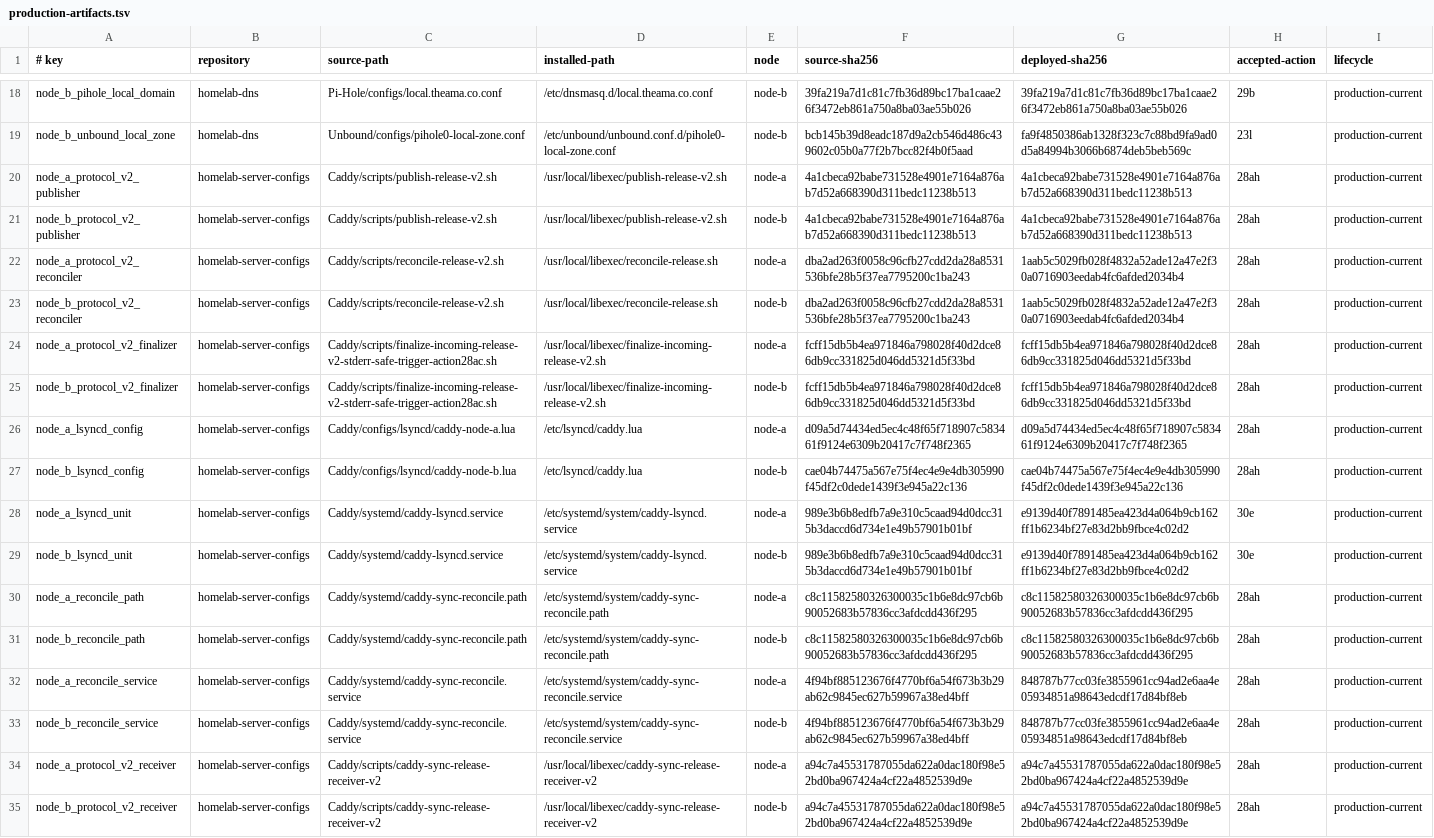
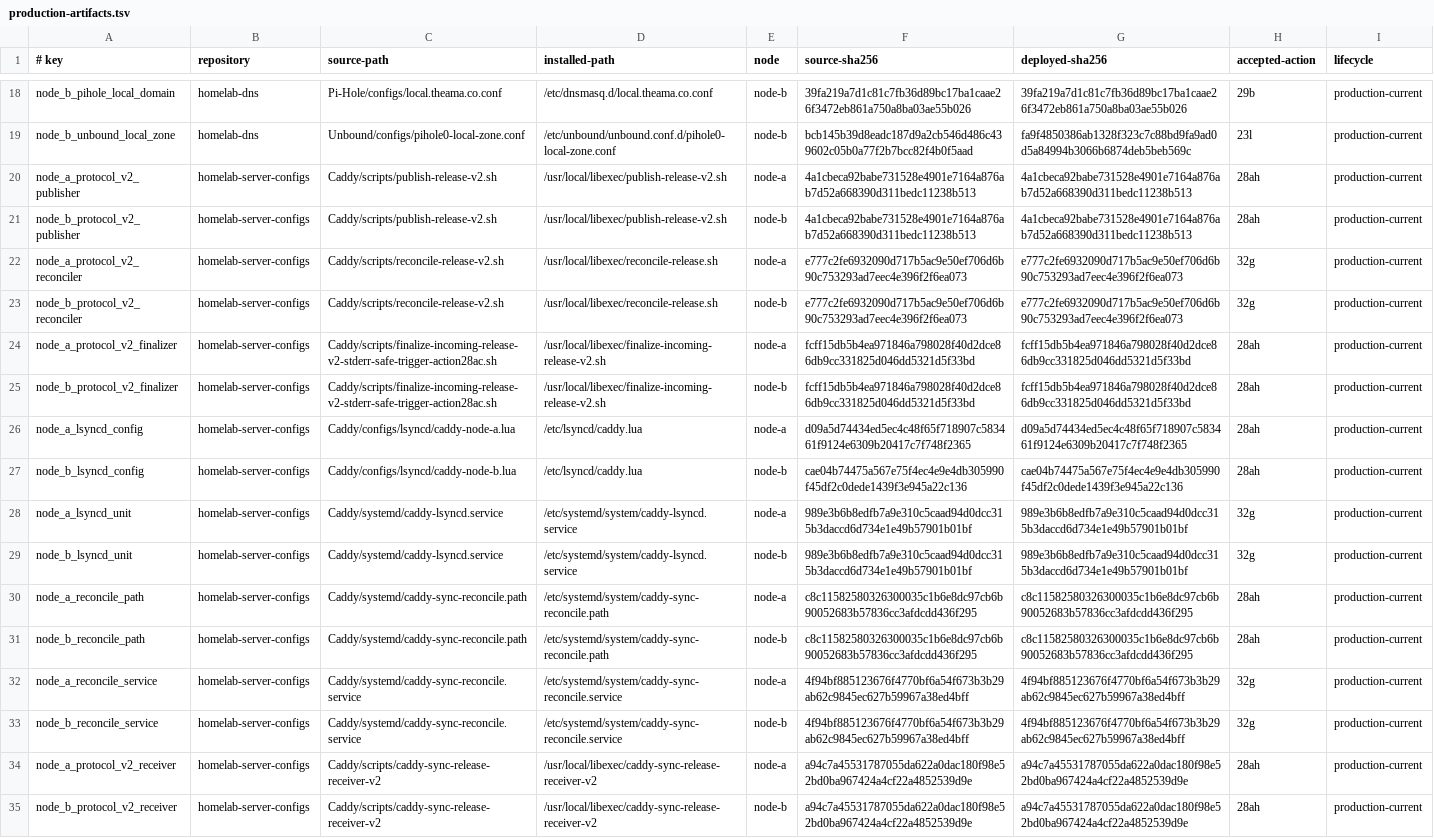
Before and after one commit to Racerx323/homelab-server-configs, a TSV file: Caddy/manifests/production-artifacts.tsv, drawn as a sheet; only a part is shown, gaps mark what is left out; the diff covers the shown part only.

```diff
--- a/Caddy/manifests/production-artifacts.tsv
+++ b/Caddy/manifests/production-artifacts.tsv
@@ -21,4 +21,4 @@ node_a_protocol_v2_publisher	homelab-server-configs	Caddy/scripts/publish-releas
 node_b_protocol_v2_publisher	homelab-server-configs	Caddy/scripts/publish-release-v2.sh	/usr/local/libexec/publish-release-v2.sh	node-b	4a1cbeca92babe731528e4901e7164a876ab7d52a668390d311bedc11238b513	4a1cbeca92babe731528e4901e7164a876ab7d52a668390d311bedc11238b513	28ah	production-current
-node_a_protocol_v2_reconciler	homelab-server-configs	Caddy/scripts/reconcile-release-v2.sh	/usr/local/libexec/reconcile-release.sh	node-a	dba2ad263f0058c96cfb27cdd2da28a8531536bfe28b5f37ea7795200c1ba243	1aab5c5029fb028f4832a52ade12a47e2f30a0716903eedab4fc6afded2034b4	28ah	production-current
-node_b_protocol_v2_reconciler	homelab-server-configs	Caddy/scripts/reconcile-release-v2.sh	/usr/local/libexec/reconcile-release.sh	node-b	dba2ad263f0058c96cfb27cdd2da28a8531536bfe28b5f37ea7795200c1ba243	1aab5c5029fb028f4832a52ade12a47e2f30a0716903eedab4fc6afded2034b4	28ah	production-current
+node_a_protocol_v2_reconciler	homelab-server-configs	Caddy/scripts/reconcile-release-v2.sh	/usr/local/libexec/reconcile-release.sh	node-a	e777c2fe6932090d717b5ac9e50ef706d6b90c753293ad7eec4e396f2f6ea073	e777c2fe6932090d717b5ac9e50ef706d6b90c753293ad7eec4e396f2f6ea073	32g	production-current
+node_b_protocol_v2_reconciler	homelab-server-configs	Caddy/scripts/reconcile-release-v2.sh	/usr/local/libexec/reconcile-release.sh	node-b	e777c2fe6932090d717b5ac9e50ef706d6b90c753293ad7eec4e396f2f6ea073	e777c2fe6932090d717b5ac9e50ef706d6b90c753293ad7eec4e396f2f6ea073	32g	production-current
 node_a_protocol_v2_finalizer	homelab-server-configs	Caddy/scripts/finalize-incoming-release-v2-stderr-safe-trigger-action28ac.sh	/usr/local/libexec/finalize-incoming-release-v2.sh	node-a	fcff15db5b4ea971846a798028f40d2dce86db9cc331825d046dd5321d5f33bd	fcff15db5b4ea971846a798028f40d2dce86db9cc331825d046dd5321d5f33bd	28ah	production-current
@@ -27,8 +27,8 @@ node_a_lsyncd_config	homelab-server-configs	Caddy/configs/lsyncd/caddy-node-a.lu
 node_b_lsyncd_config	homelab-server-configs	Caddy/configs/lsyncd/caddy-node-b.lua	/etc/lsyncd/caddy.lua	node-b	cae04b74475a567e75f4ec4e9e4db305990f45df2c0dede1439f3e945a22c136	cae04b74475a567e75f4ec4e9e4db305990f45df2c0dede1439f3e945a22c136	28ah	production-current
-node_a_lsyncd_unit	homelab-server-configs	Caddy/systemd/caddy-lsyncd.service	/etc/systemd/system/caddy-lsyncd.service	node-a	989e3b6b8edfb7a9e310c5caad94d0dcc315b3daccd6d734e1e49b57901b01bf	e9139d40f7891485ea423d4a064b9cb162ff1b6234bf27e83d2bb9fbce4c02d2	30e	production-current
-node_b_lsyncd_unit	homelab-server-configs	Caddy/systemd/caddy-lsyncd.service	/etc/systemd/system/caddy-lsyncd.service	node-b	989e3b6b8edfb7a9e310c5caad94d0dcc315b3daccd6d734e1e49b57901b01bf	e9139d40f7891485ea423d4a064b9cb162ff1b6234bf27e83d2bb9fbce4c02d2	30e	production-current
+node_a_lsyncd_unit	homelab-server-configs	Caddy/systemd/caddy-lsyncd.service	/etc/systemd/system/caddy-lsyncd.service	node-a	989e3b6b8edfb7a9e310c5caad94d0dcc315b3daccd6d734e1e49b57901b01bf	989e3b6b8edfb7a9e310c5caad94d0dcc315b3daccd6d734e1e49b57901b01bf	32g	production-current
+node_b_lsyncd_unit	homelab-server-configs	Caddy/systemd/caddy-lsyncd.service	/etc/systemd/system/caddy-lsyncd.service	node-b	989e3b6b8edfb7a9e310c5caad94d0dcc315b3daccd6d734e1e49b57901b01bf	989e3b6b8edfb7a9e310c5caad94d0dcc315b3daccd6d734e1e49b57901b01bf	32g	production-current
 node_a_reconcile_path	homelab-server-configs	Caddy/systemd/caddy-sync-reconcile.path	/etc/systemd/system/caddy-sync-reconcile.path	node-a	c8c11582580326300035c1b6e8dc97cb6b90052683b57836cc3afdcdd436f295	c8c11582580326300035c1b6e8dc97cb6b90052683b57836cc3afdcdd436f295	28ah	production-current
 node_b_reconcile_path	homelab-server-configs	Caddy/systemd/caddy-sync-reconcile.path	/etc/systemd/system/caddy-sync-reconcile.path	node-b	c8c11582580326300035c1b6e8dc97cb6b90052683b57836cc3afdcdd436f295	c8c11582580326300035c1b6e8dc97cb6b90052683b57836cc3afdcdd436f295	28ah	production-current
-node_a_reconcile_service	homelab-server-configs	Caddy/systemd/caddy-sync-reconcile.service	/etc/systemd/system/caddy-sync-reconcile.service	node-a	4f94bf885123676f4770bf6a54f673b3b29ab62c9845ec627b59967a38ed4bff	848787b77cc03fe3855961cc94ad2e6aa4e05934851a98643edcdf17d84bf8eb	28ah	production-current
-node_b_reconcile_service	homelab-server-configs	Caddy/systemd/caddy-sync-reconcile.service	/etc/systemd/system/caddy-sync-reconcile.service	node-b	4f94bf885123676f4770bf6a54f673b3b29ab62c9845ec627b59967a38ed4bff	848787b77cc03fe3855961cc94ad2e6aa4e05934851a98643edcdf17d84bf8eb	28ah	production-current
+node_a_reconcile_service	homelab-server-configs	Caddy/systemd/caddy-sync-reconcile.service	/etc/systemd/system/caddy-sync-reconcile.service	node-a	4f94bf885123676f4770bf6a54f673b3b29ab62c9845ec627b59967a38ed4bff	4f94bf885123676f4770bf6a54f673b3b29ab62c9845ec627b59967a38ed4bff	32g	production-current
+node_b_reconcile_service	homelab-server-configs	Caddy/systemd/caddy-sync-reconcile.service	/etc/systemd/system/caddy-sync-reconcile.service	node-b	4f94bf885123676f4770bf6a54f673b3b29ab62c9845ec627b59967a38ed4bff	4f94bf885123676f4770bf6a54f673b3b29ab62c9845ec627b59967a38ed4bff	32g	production-current
 node_a_protocol_v2_receiver	homelab-server-configs	Caddy/scripts/caddy-sync-release-receiver-v2	/usr/local/libexec/caddy-sync-release-receiver-v2	node-a	a94c7a45531787055da622a0dac180f98e52bd0ba967424a4cf22a4852539d9e	a94c7a45531787055da622a0dac180f98e52bd0ba967424a4cf22a4852539d9e	28ah	production-current
```
Also changed, not shown: 28 edited cells elsewhere in this file, Caddy/manifests/accepted-live-artifacts.tsv, Caddy/manifests/deployable-live-hash-consumers.tsv, 41 other files.
